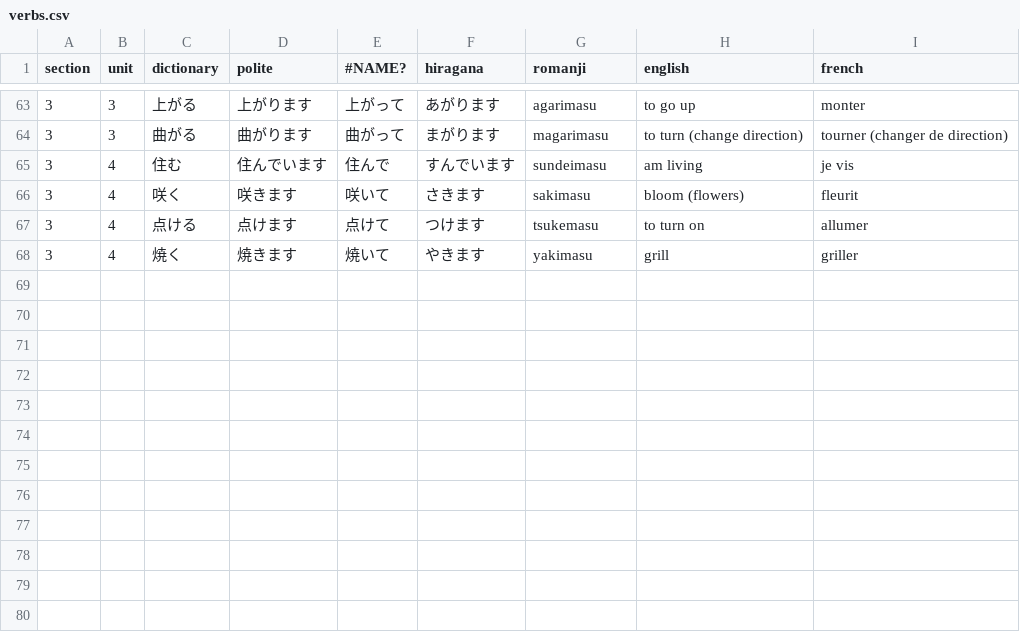
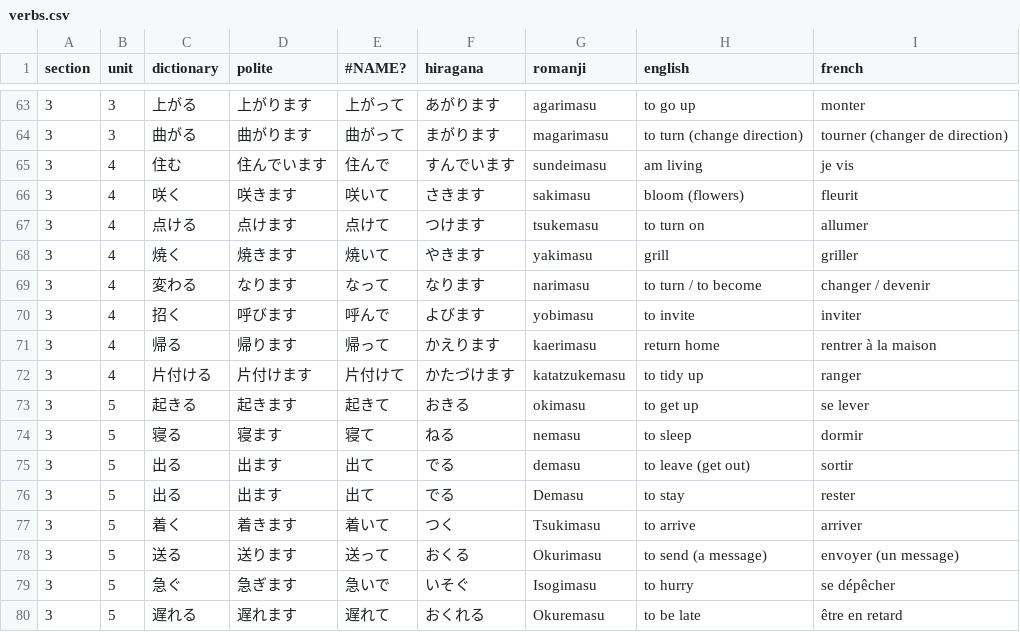
Before and after one commit to f-nicolai/japanese_leanring, a CSV file: data/verbs.csv, drawn as a sheet; only a part is shown, gaps mark what is left out; the diff names each change by its address in the sheet, - before the commit and + after, or states it on an @@ line.

```diff
--- a/data/verbs.csv
+++ b/data/verbs.csv
+row 69: 3 | 4 | 変わる | なります | なって | なります | narimasu | to turn / to become | changer / devenir
+row 70: 3 | 4 | 招く | 呼びます | 呼んで | よびます | yobimasu | to invite | inviter
+row 71: 3 | 4 | 帰る | 帰ります | 帰って | かえります | kaerimasu | return home | rentrer à la maison
+row 72: 3 | 4 | 片付ける | 片付けます | 片付けて | かたづけます | katatzukemasu | to tidy up | ranger
+row 73: 3 | 5 | 起きる | 起きます | 起きて | おきる | okimasu | to get up | se lever
+row 74: 3 | 5 | 寝る | 寝ます | 寝て | ねる | nemasu | to sleep | dormir
+row 75: 3 | 5 | 出る | 出ます | 出て | でる | demasu | to leave (get out) | sortir
+row 76: 3 | 5 | 出る | 出ます | 出て | でる | Demasu | to stay | rester
+row 77: 3 | 5 | 着く | 着きます | 着いて | つく | Tsukimasu | to arrive | arriver
+row 78: 3 | 5 | 送る | 送ります | 送って | おくる | Okurimasu | to send (a message) | envoyer (un message)
+row 79: 3 | 5 | 急ぐ | 急ぎます | 急いで | いそぐ | Isogimasu | to hurry | se dépêcher
+row 80: 3 | 5 | 遅れる | 遅れます | 遅れて | おくれる | Okuremasu | to be late | être en retard
```
Also changed, not shown: data/words.csv.
